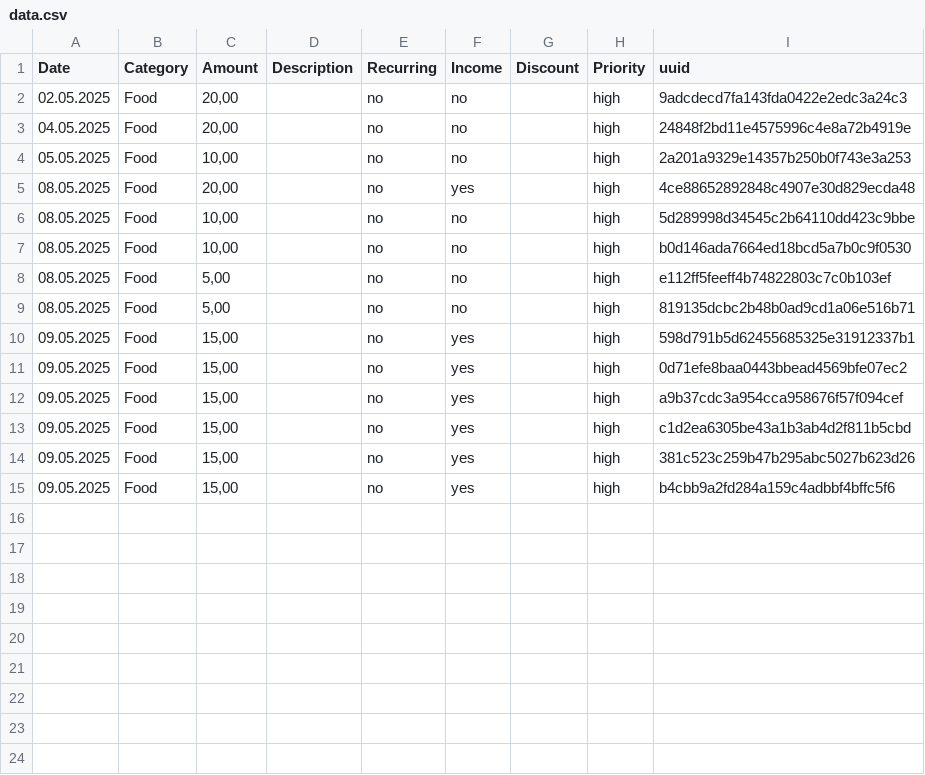
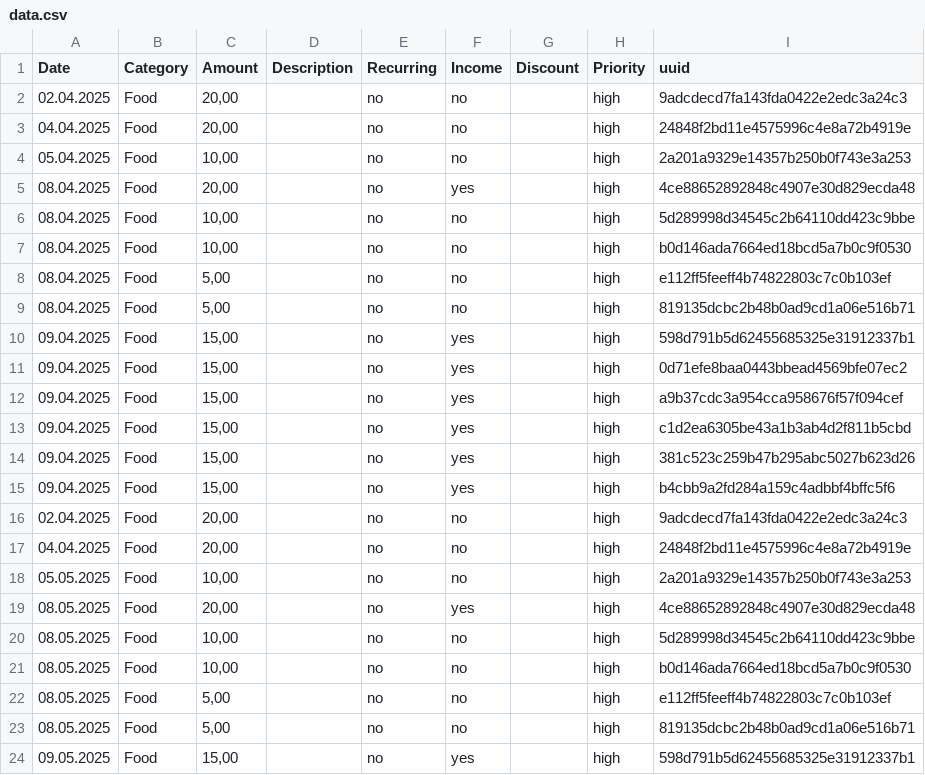
Before and after one commit to Kuovinen/ExpenseTracker, a CSV file: data.csv, drawn as a sheet; only a part is shown; the shorter side is filled out with more unchanged rows.

```diff
--- a/data.csv
+++ b/data.csv
@@ -1,4 +1,18 @@
 Date,Category,Amount,Description,Recurring,Income,Discount,Priority,uuid
-02.05.2025,Food,"20,00",,no,no,,high,9adcdecd7fa143fda0422e2edc3a24c3
-04.05.2025,Food,"20,00",,no,no,,high,24848f2bd11e4575996c4e8a72b4919e
+02.04.2025,Food,"20,00",,no,no,,high,9adcdecd7fa143fda0422e2edc3a24c3
+04.04.2025,Food,"20,00",,no,no,,high,24848f2bd11e4575996c4e8a72b4919e
+05.04.2025,Food,"10,00",,no,no,,high,2a201a9329e14357b250b0f743e3a253
+08.04.2025,Food,"20,00",,no,yes,,high,4ce88652892848c4907e30d829ecda48
+08.04.2025,Food,"10,00",,no,no,,high,5d289998d34545c2b64110dd423c9bbe
+08.04.2025,Food,"10,00",,no,no,,high,b0d146ada7664ed18bcd5a7b0c9f0530
+08.04.2025,Food,"5,00",,no,no,,high,e112ff5feeff4b74822803c7c0b103ef
+08.04.2025,Food,"5,00",,no,no,,high,819135dcbc2b48b0ad9cd1a06e516b71
+09.04.2025,Food,"15,00",,no,yes,,high,598d791b5d62455685325e31912337b1
+09.04.2025,Food,"15,00",,no,yes,,high,0d71efe8baa0443bbead4569bfe07ec2
+09.04.2025,Food,"15,00",,no,yes,,high,a9b37cdc3a954cca958676f57f094cef
+09.04.2025,Food,"15,00",,no,yes,,high,c1d2ea6305be43a1b3ab4d2f811b5cbd
+09.04.2025,Food,"15,00",,no,yes,,high,381c523c259b47b295abc5027b623d26
+09.04.2025,Food,"15,00",,no,yes,,high,b4cbb9a2fd284a159c4adbbf4bffc5f6
+02.04.2025,Food,"20,00",,no,no,,high,9adcdecd7fa143fda0422e2edc3a24c3
+04.04.2025,Food,"20,00",,no,no,,high,24848f2bd11e4575996c4e8a72b4919e
 05.05.2025,Food,"10,00",,no,no,,high,2a201a9329e14357b250b0f743e3a253
```
Also changed, not shown: 3 other files.
